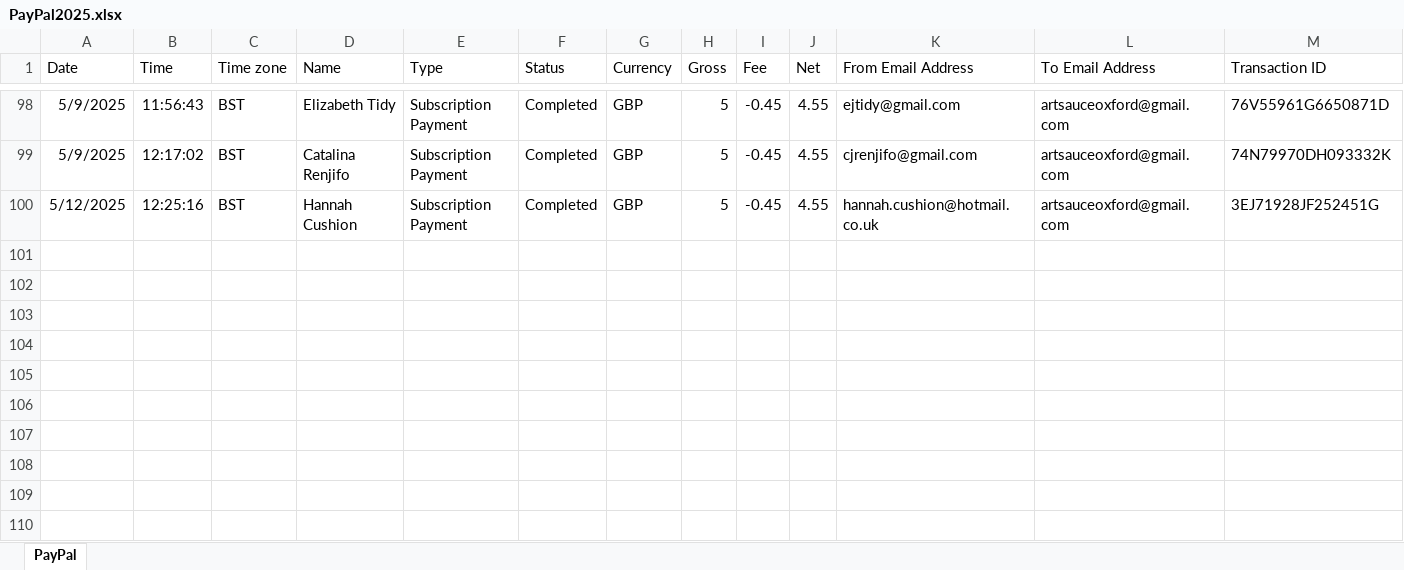
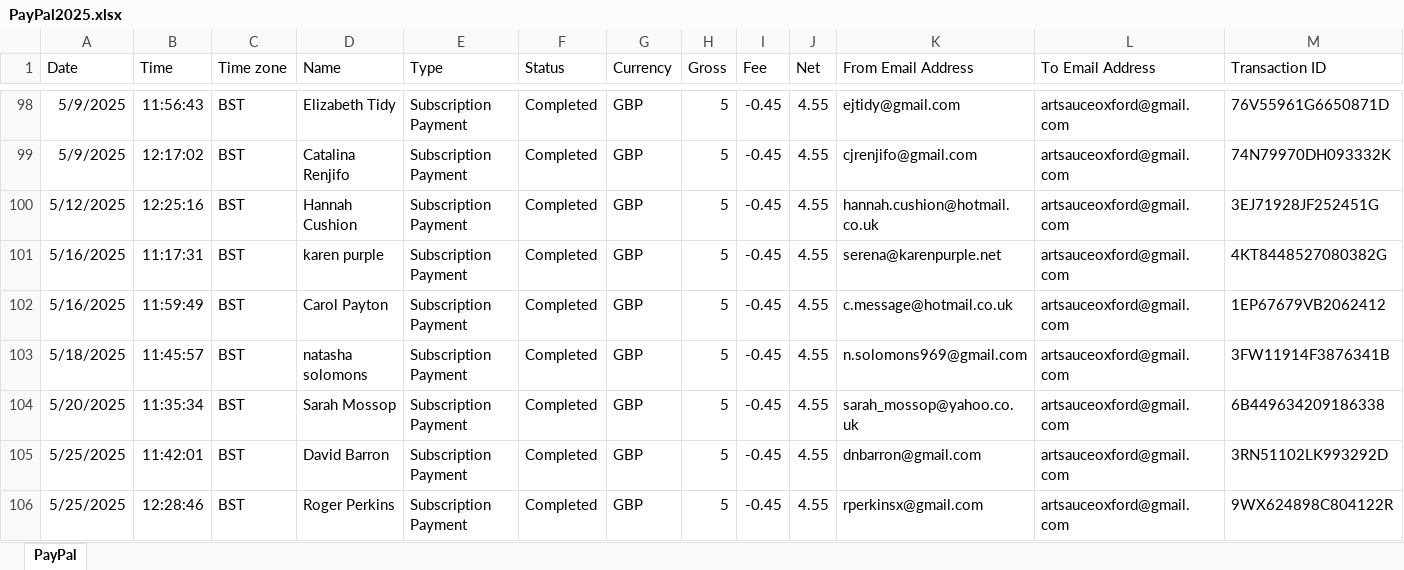
Before and after one commit to dnbarron/art-sauce-2025, an Excel workbook: PayPal2025.xlsx, sheet PayPal, drawn as a sheet; only a part is shown, gaps mark what is left out; values as stored, in another font and other column widths than the file's, no borders; rows hold the shown columns only; the diff names each change by its address in the sheet, - before the commit and + after, or states it on an @@ line.

```diff
--- a/PayPal2025.xlsx (sheet PayPal)
+++ b/PayPal2025.xlsx (sheet PayPal)
+row 101: 5/16/2025 | 11:17:31 | BST | karen purple | Subscription Payment | Completed | GBP | 5 | -0.45 | 4.55 | serena@karenpurple.net | artsauceoxford@gmail.com | 4KT8448527080382G
+row 102: 5/16/2025 | 11:59:49 | BST | Carol Payton | Subscription Payment | Completed | GBP | 5 | -0.45 | 4.55 | c.message@hotmail.co.uk | artsauceoxford@gmail.com | 1EP67679VB2062412
+row 103: 5/18/2025 | 11:45:57 | BST | natasha solomons | Subscription Payment | Completed | GBP | 5 | -0.45 | 4.55 | n.solomons969@gmail.com | artsauceoxford@gmail.com | 3FW11914F3876341B
+row 104: 5/20/2025 | 11:35:34 | BST | Sarah Mossop | Subscription Payment | Completed | GBP | 5 | -0.45 | 4.55 | sarah_mossop@yahoo.co.uk | artsauceoxford@gmail.com | 6B449634209186338
+row 105: 5/25/2025 | 11:42:01 | BST | David Barron | Subscription Payment | Completed | GBP | 5 | -0.45 | 4.55 | dnbarron@gmail.com | artsauceoxford@gmail.com | 3RN51102LK993292D
+row 106: 5/25/2025 | 12:28:46 | BST | Roger Perkins | Subscription Payment | Completed | GBP | 5 | -0.45 | 4.55 | rperkinsx@gmail.com | artsauceoxford@gmail.com | 9WX624898C804122R
```
Also changed, not shown: 2 other files.
